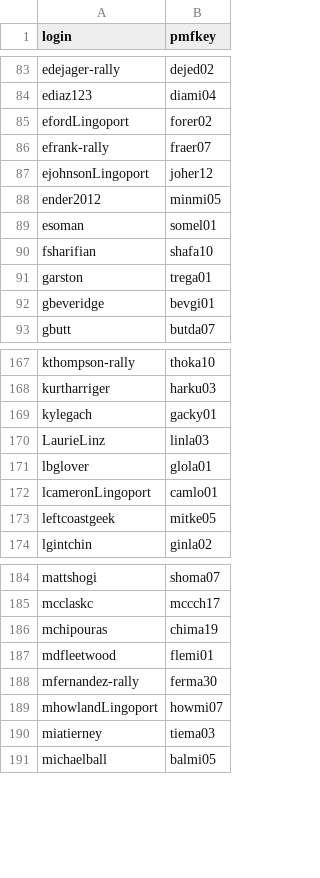
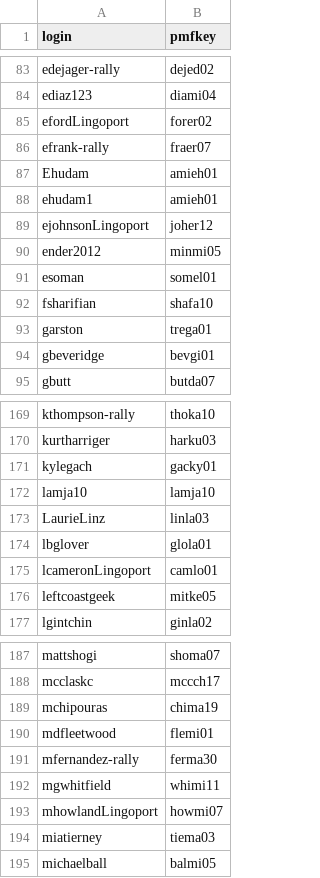
Before and after one commit to morjo02jm/SCM-Attestation-Common-LDAP, a CSV file: commonldap/github_user_mapping.csv, drawn as a sheet; only a part is shown, gaps mark what is left out.

```diff
--- a/commonldap/github_user_mapping.csv
+++ b/commonldap/github_user_mapping.csv
@@ -86,2 +86,4 @@ efordLingoport,forer02
 efrank-rally,fraer07
+Ehudam,amieh01
+ehudam1,amieh01
 ejohnsonLingoport,joher12
@@ -169,2 +171,3 @@ kurtharriger,harku03
 kylegach,gacky01
+lamja10,lamja10
 LaurieLinz,linla03
@@ -188,2 +191,3 @@ mdfleetwood,flemi01
 mfernandez-rally,ferma30
+mgwhitfield,whimi11
 mhowlandLingoport,howmi07
```
Also changed, not shown: 1 other file.
